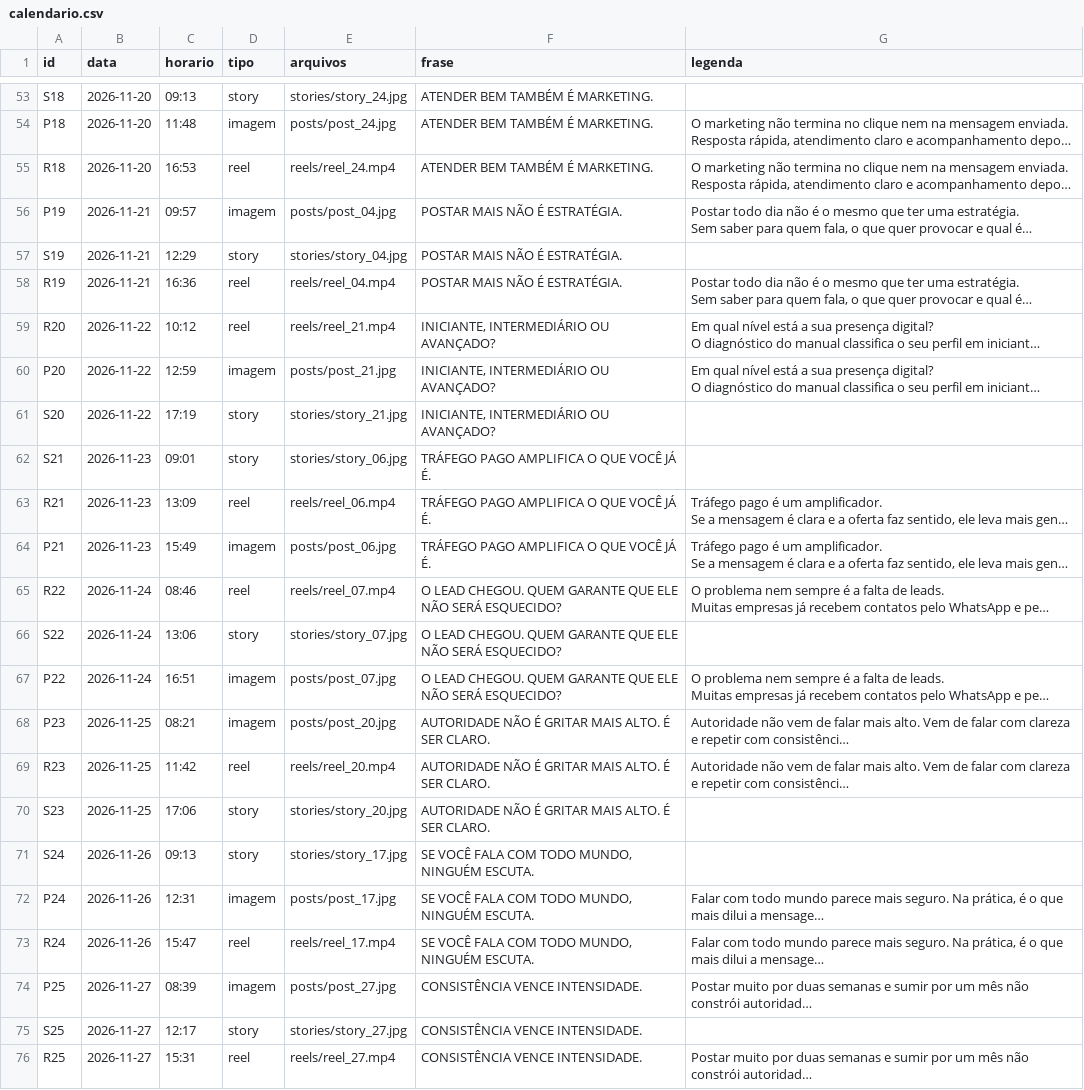
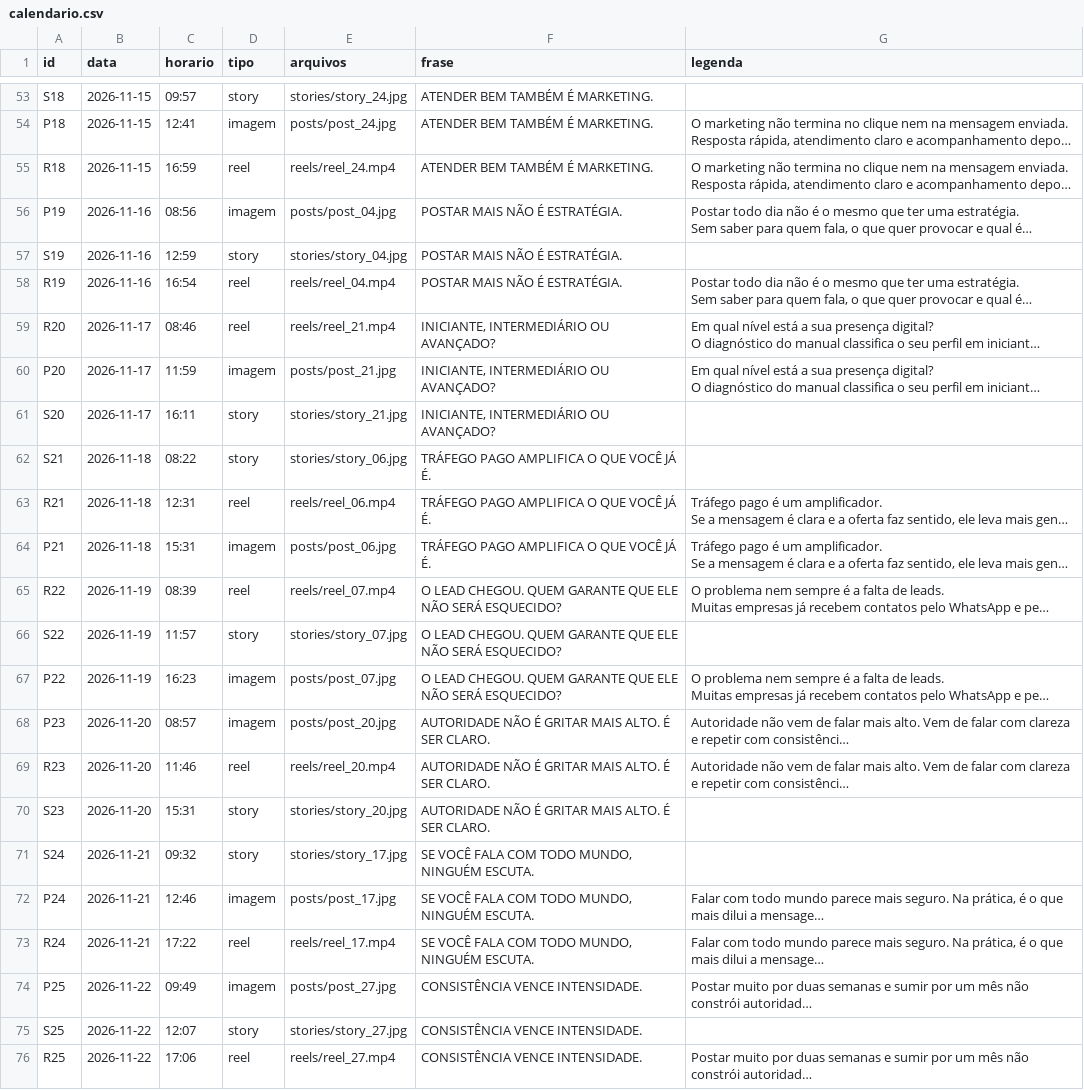
Before and after one commit to langtecnologias-cpu/lang-intelligence, a CSV file: calendario.csv, drawn as a sheet; only a part is shown, gaps mark what is left out; long unchanged cells end in …; the diff covers the shown part only; the diff names each change by its address in the sheet, - before the commit and + after, or states it on an @@ line.

```diff
--- a/calendario.csv
+++ b/calendario.csv
-B53:B55 (data): 2026-11-20
+B53:B55 (data): 2026-11-15
-C53 (horario): 09:13
+C53 (horario): 09:57
-C54 (horario): 11:48
+C54 (horario): 12:41
-C55 (horario): 16:53
+C55 (horario): 16:59
-B56:B58 (data): 2026-11-21
+B56:B58 (data): 2026-11-16
-C56 (horario): 09:57
+C56 (horario): 08:56
-C57 (horario): 12:29
+C57 (horario): 12:59
-C58 (horario): 16:36
+C58 (horario): 16:54
-B59:B61 (data): 2026-11-22
+B59:B61 (data): 2026-11-17
-C59 (horario): 10:12
+C59 (horario): 08:46
-C60 (horario): 12:59
+C60 (horario): 11:59
-C61 (horario): 17:19
+C61 (horario): 16:11
-B62:B64 (data): 2026-11-23
+B62:B64 (data): 2026-11-18
-C62 (horario): 09:01
+C62 (horario): 08:22
-C63 (horario): 13:09
+C63 (horario): 12:31
-C64 (horario): 15:49
+C64 (horario): 15:31
-B65:B67 (data): 2026-11-24
+B65:B67 (data): 2026-11-19
-C65 (horario): 08:46
+C65 (horario): 08:39
-C66 (horario): 13:06
+C66 (horario): 11:57
-C67 (horario): 16:51
+C67 (horario): 16:23
-B68:B70 (data): 2026-11-25
+B68:B70 (data): 2026-11-20
-C68 (horario): 08:21
+C68 (horario): 08:57
-C69 (horario): 11:42
+C69 (horario): 11:46
-C70 (horario): 17:06
+C70 (horario): 15:31
-B71:B73 (data): 2026-11-26
+B71:B73 (data): 2026-11-21
-C71 (horario): 09:13
+C71 (horario): 09:32
-C72 (horario): 12:31
+C72 (horario): 12:46
-C73 (horario): 15:47
+C73 (horario): 17:22
-B74:B76 (data): 2026-11-27
+B74:B76 (data): 2026-11-22
-C74 (horario): 08:39
+C74 (horario): 09:49
-C75 (horario): 12:17
+C75 (horario): 12:07
-C76 (horario): 15:31
+C76 (horario): 17:06
```
Also changed, not shown: 1 added row, 1 removed row and 118 edited cells elsewhere in this file.
